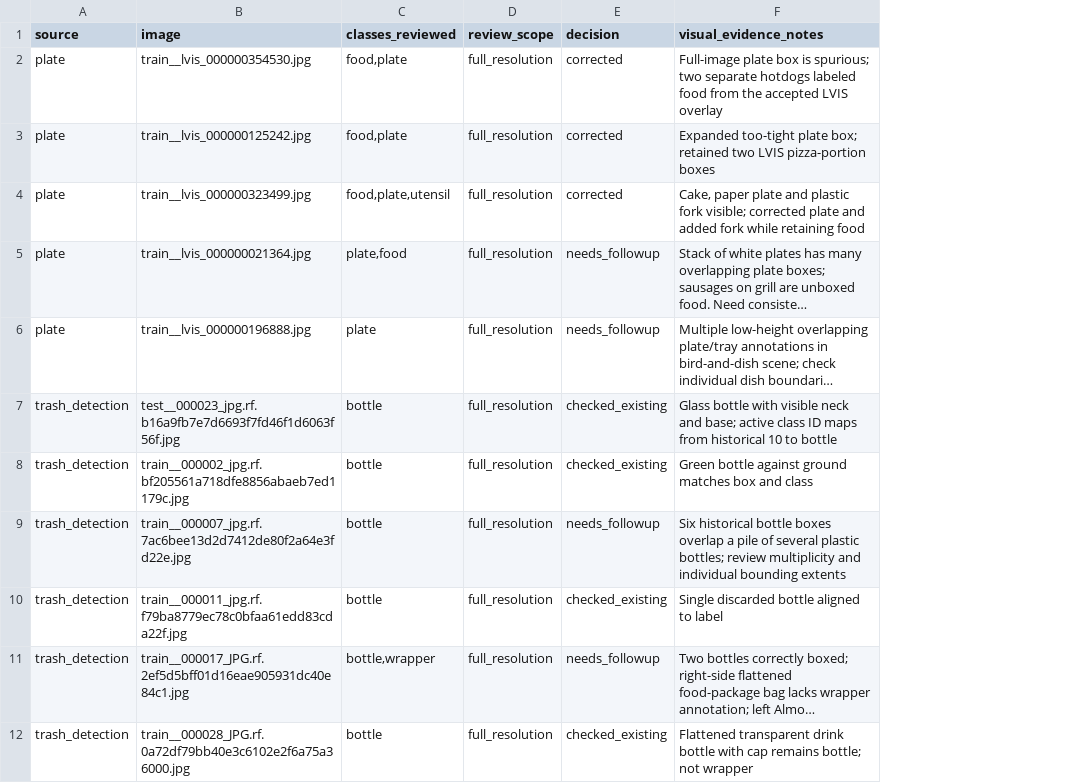
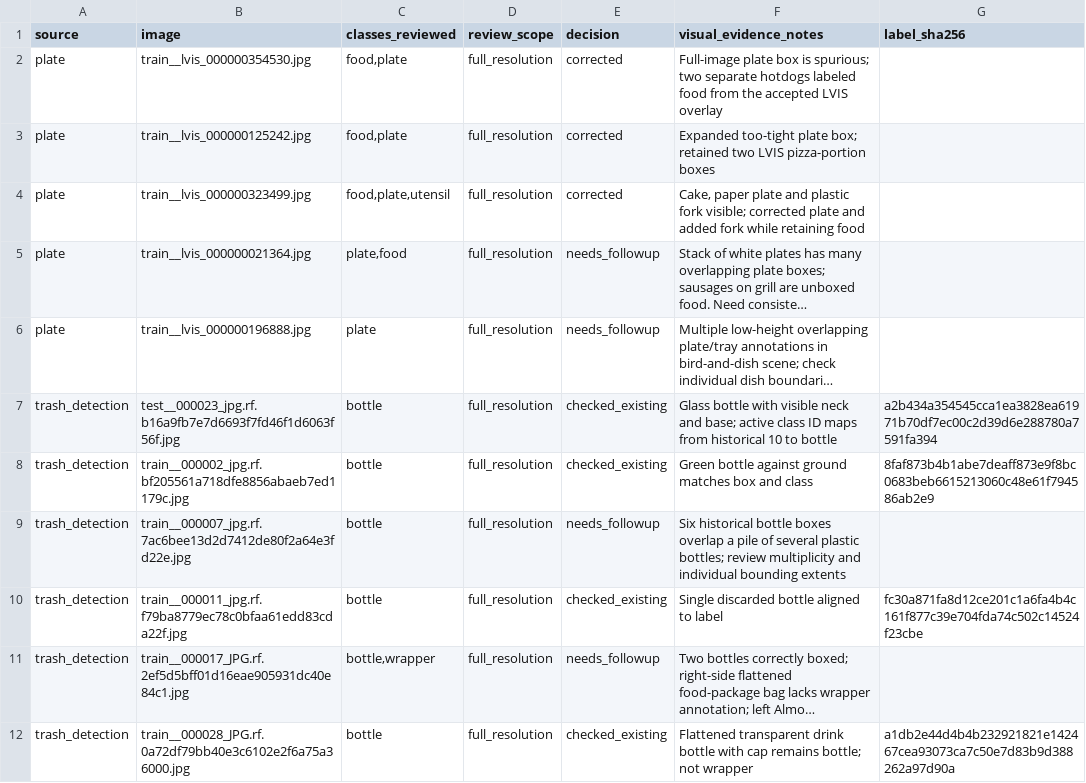
Before and after one commit to cx-57/yolo-cafeteria-research, a CSV file: data/audits/v2_review_2026-10-12/image_review.csv, drawn as a sheet; only a part is shown; long unchanged cells end in …; the diff names each change by its address in the sheet, - before the commit and + after, or states it on an @@ line.

Commit message:
Bind 14 visually verified unchanged labels to exact V1 content hashes

```diff
--- a/data/audits/v2_review_2026-10-12/image_review.csv
+++ b/data/audits/v2_review_2026-10-12/image_review.csv
+column G (label_sha256), rows 7-12: a2b434a354545cca1ea3828ea61971b70df7ec00c2d39d6e288780a7591fa394 | 8faf873b4b1abe7deaff873e9f8bc0683beb6615213060c48e61f794586ab2e9 |  | fc30a871fa8d12ce201c1a6fa4b4c161f877c39e704fda74c502c14524f23cbe |  | a1db2e44d4b4b232921821e142467cea93073ca7c50e7d83b9d388262a97d90a
```
